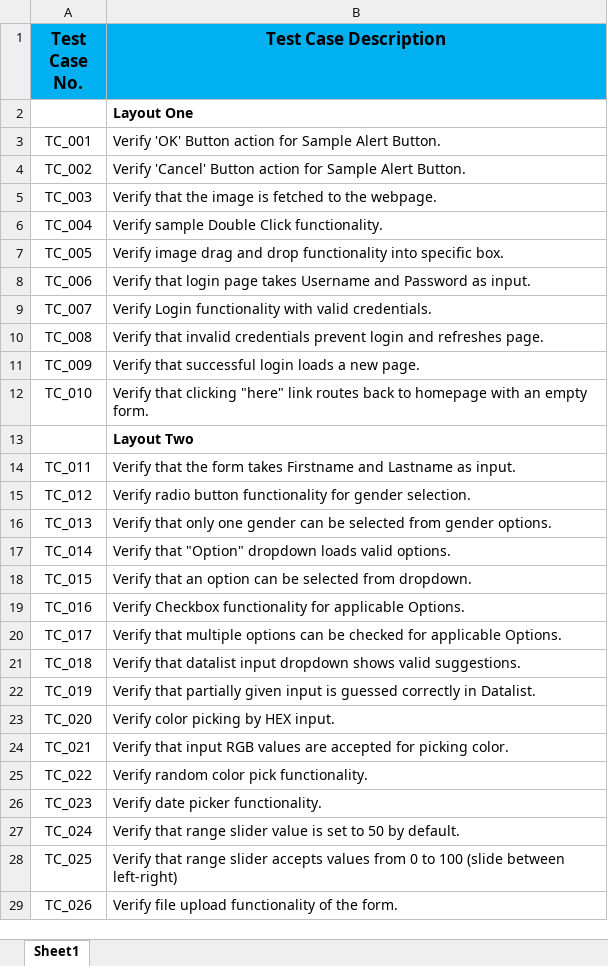
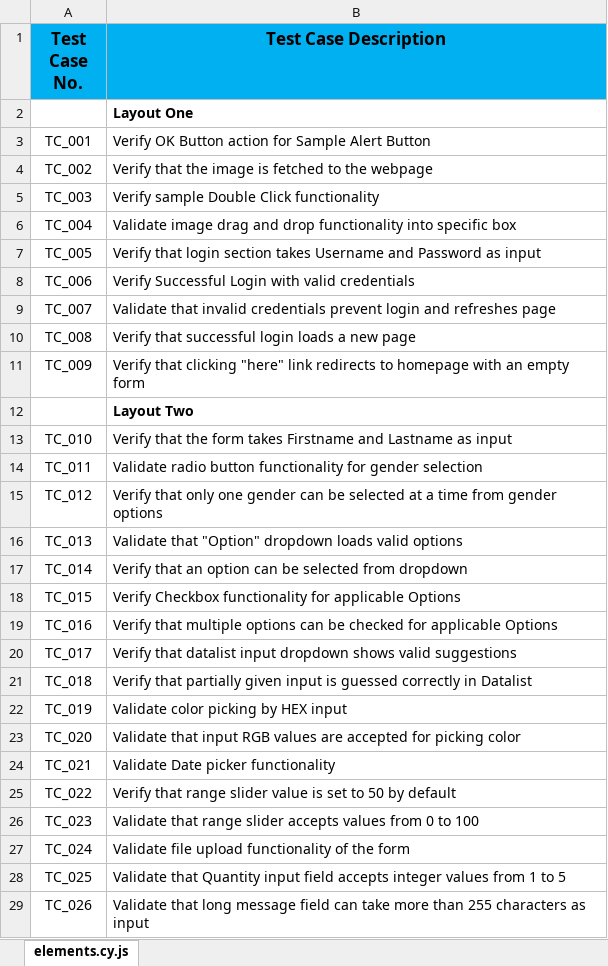
Before and after one commit to AbirBony21/TryTestingThis-Cypress-Automation, an Excel workbook: Test Case - Try Testing This.xlsx, sheet elements.cy.js, drawn as a sheet; only a part is shown; values as stored, in another font and other column widths than the file's, no borders; removed rows and columns are numbered as before the commit, all else as after; the diff covers the shown part only; the diff names each change by its address in the sheet, - before the commit and + after, or states it on an @@ line.

```diff
--- a/Test Case - Try Testing This.xlsx (sheet elements.cy.js)
+++ b/Test Case - Try Testing This.xlsx (sheet elements.cy.js)
-sheet tab: Sheet1
+sheet tab: elements.cy.js
-B3 (Test Case Description): Verify 'OK' Button action for Sample Alert Button.
+B3 (Test Case Description): Verify OK Button action for Sample Alert Button
-B4 (Test Case Description): Verify 'Cancel' Button action for Sample Alert Button.
+B4 (Test Case Description): Verify that the image is fetched to the webpage
-B5 (Test Case Description): Verify that the image is fetched to the webpage.
+B5 (Test Case Description): Verify sample Double Click functionality
-B6 (Test Case Description): Verify sample Double Click functionality.
+B6 (Test Case Description): Validate image drag and drop functionality into specific box
-B7 (Test Case Description): Verify image drag and drop functionality into specific box.
+B7 (Test Case Description): Verify that login section takes Username and Password as input
-B8 (Test Case Description): Verify that login page takes Username and Password as input.
+B8 (Test Case Description): Verify Successful Login with valid credentials
-B9 (Test Case Description): Verify Login functionality with valid credentials.
+B9 (Test Case Description): Validate that invalid credentials prevent login and refreshes page
-B10 (Test Case Description): Verify that invalid credentials prevent login and refreshes page.
+B10 (Test Case Description): Verify that successful login loads a new page
-B11 (Test Case Description): Verify that successful login loads a new page.
+B11 (Test Case Description): Verify that clicking "here" link redirects to homepage with an empty form
-row 12: TC_010 | Verify that clicking "here" link routes back to homepage with an empty form.
+row 13: TC_010 | Verify that the form takes Firstname and Lastname as input
-B14 (Test Case Description): Verify that the form takes Firstname and Lastname as input.
+B14 (Test Case Description): Validate radio button functionality for gender selection
-B15 (Test Case Description): Verify radio button functionality for gender selection.
+B15 (Test Case Description): Verify that only one gender can be selected at a time from gender options
-B16 (Test Case Description): Verify that only one gender can be selected from gender options.
+B16 (Test Case Description): Validate that "Option" dropdown loads valid options
-B17 (Test Case Description): Verify that "Option" dropdown loads valid options.
+B17 (Test Case Description): Verify that an option can be selected from dropdown
-B18 (Test Case Description): Verify that an option can be selected from dropdown.
+B18 (Test Case Description): Verify Checkbox functionality for applicable Options
-B19 (Test Case Description): Verify Checkbox functionality for applicable Options.
+B19 (Test Case Description): Verify that multiple options can be checked for applicable Options
-B20 (Test Case Description): Verify that multiple options can be checked for applicable Options.
+B20 (Test Case Description): Verify that datalist input dropdown shows valid suggestions
-B21 (Test Case Description): Verify that datalist input dropdown shows valid suggestions.
+B21 (Test Case Description): Verify that partially given input is guessed correctly in Datalist
-B22 (Test Case Description): Verify that partially given input is guessed correctly in Datalist.
+B22 (Test Case Description): Validate color picking by HEX input
-B23 (Test Case Description): Verify color picking by HEX input.
+B23 (Test Case Description): Validate that input RGB values are accepted for picking color
-B24 (Test Case Description): Verify that input RGB values are accepted for picking color.
+B24 (Test Case Description): Validate Date picker functionality
-B25 (Test Case Description): Verify random color pick functionality.
+B25 (Test Case Description): Verify that range slider value is set to 50 by default
-B26 (Test Case Description): Verify date picker functionality.
+B26 (Test Case Description): Validate that range slider accepts values from 0 to 100
-B27 (Test Case Description): Verify that range slider value is set to 50 by default.
+B27 (Test Case Description): Validate file upload functionality of the form
-B28 (Test Case Description): Verify that range slider accepts values from 0 to 100 (slide between left-right)
+B28 (Test Case Description): Validate that Quantity input field accepts integer values from 1 to 5
-B29 (Test Case Description): Verify file upload functionality of the form.
+B29 (Test Case Description): Validate that long message field can take more than 255 characters as input
```
Also changed, not shown: 5 added rows, 2 removed rows and 5 edited cells elsewhere in this sheet, 3 other files.
